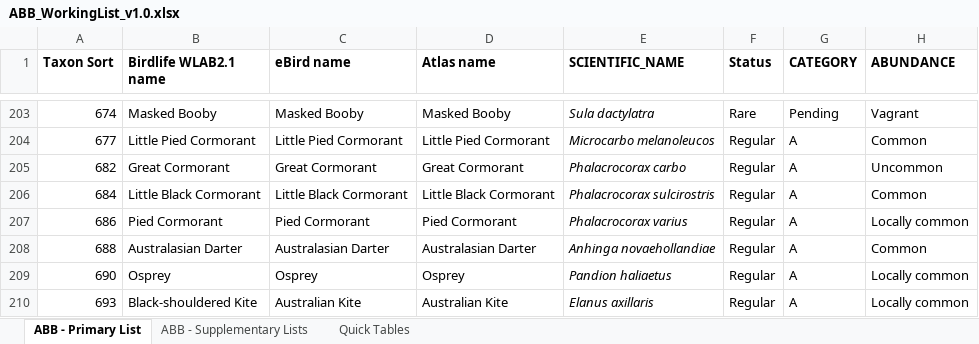
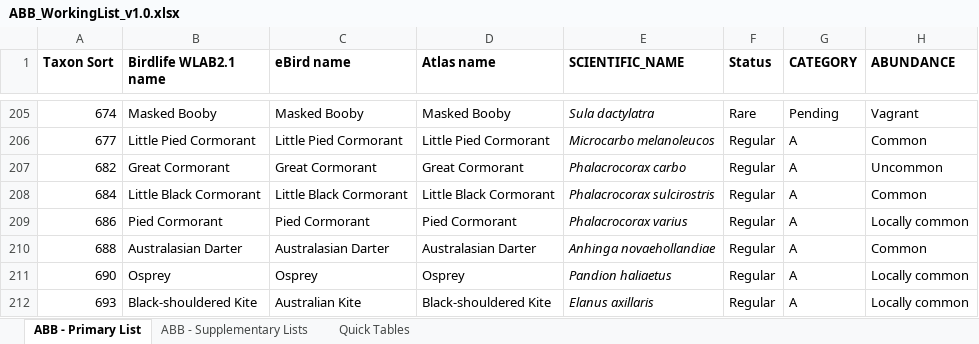
Before and after one commit to bird-team/brisbane-bird-atlas, an Excel workbook: resources/ABB_WorkingList_v1.0.xlsx, sheet ABB - Primary List, drawn as a sheet; only a part is shown, gaps mark what is left out; values as stored, in another font and other column widths than the file's, no borders; addresses are those after the commit; the diff covers the shown part only; the diff names each change by its address in the sheet, - before the commit and + after, or states it on an @@ line.

Commit message:
Update ABB_WorkingList_v1.0.xlsx
added a quickview table and a couple more species

```diff
--- a/resources/ABB_WorkingList_v1.0.xlsx (sheet ABB - Primary List)
+++ b/resources/ABB_WorkingList_v1.0.xlsx (sheet ABB - Primary List)
-D212 (Atlas name): Australian Kite
+D212 (Atlas name): Black-shouldered Kite
```
Also changed, not shown: 3 added rows and 2 edited cells elsewhere in this sheet, sheet Quick Tables, formulas that keep their value.
